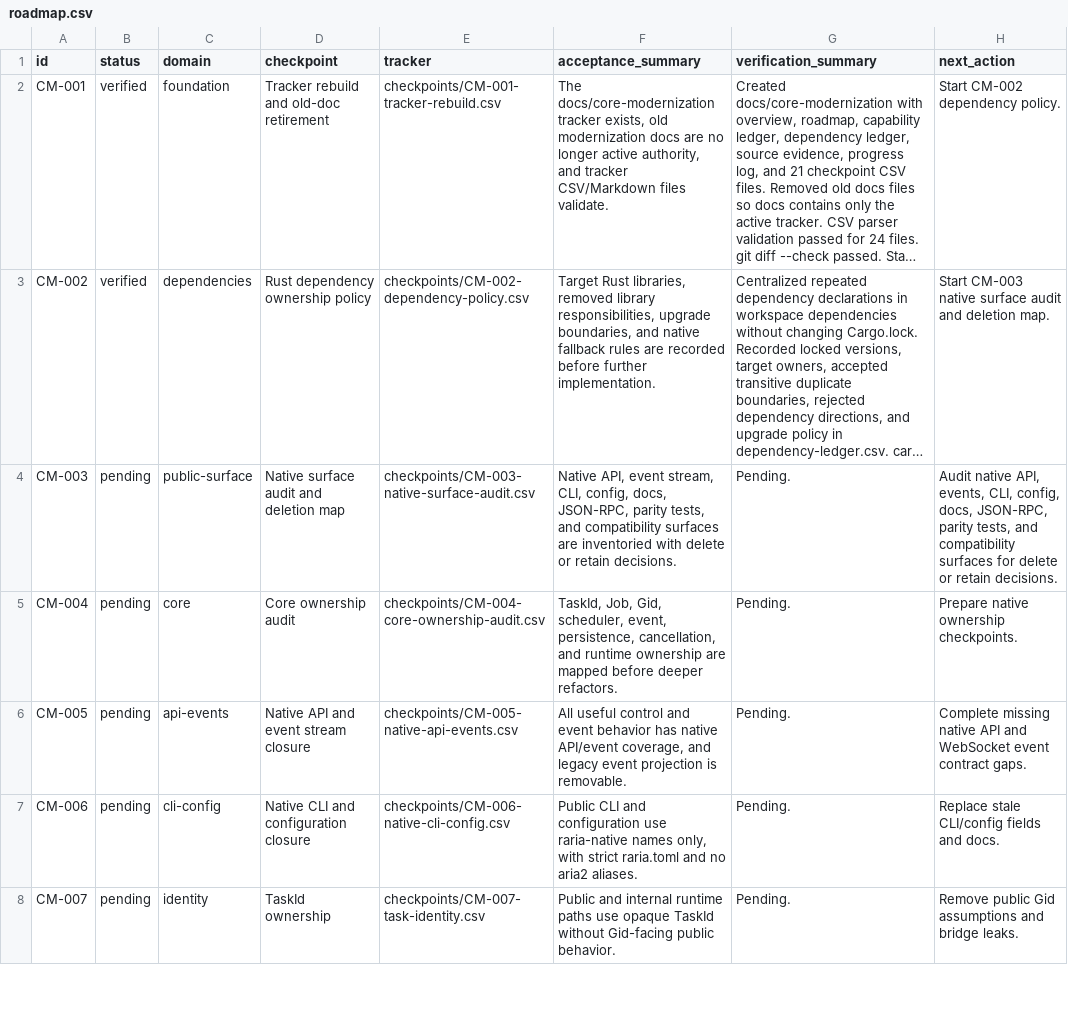
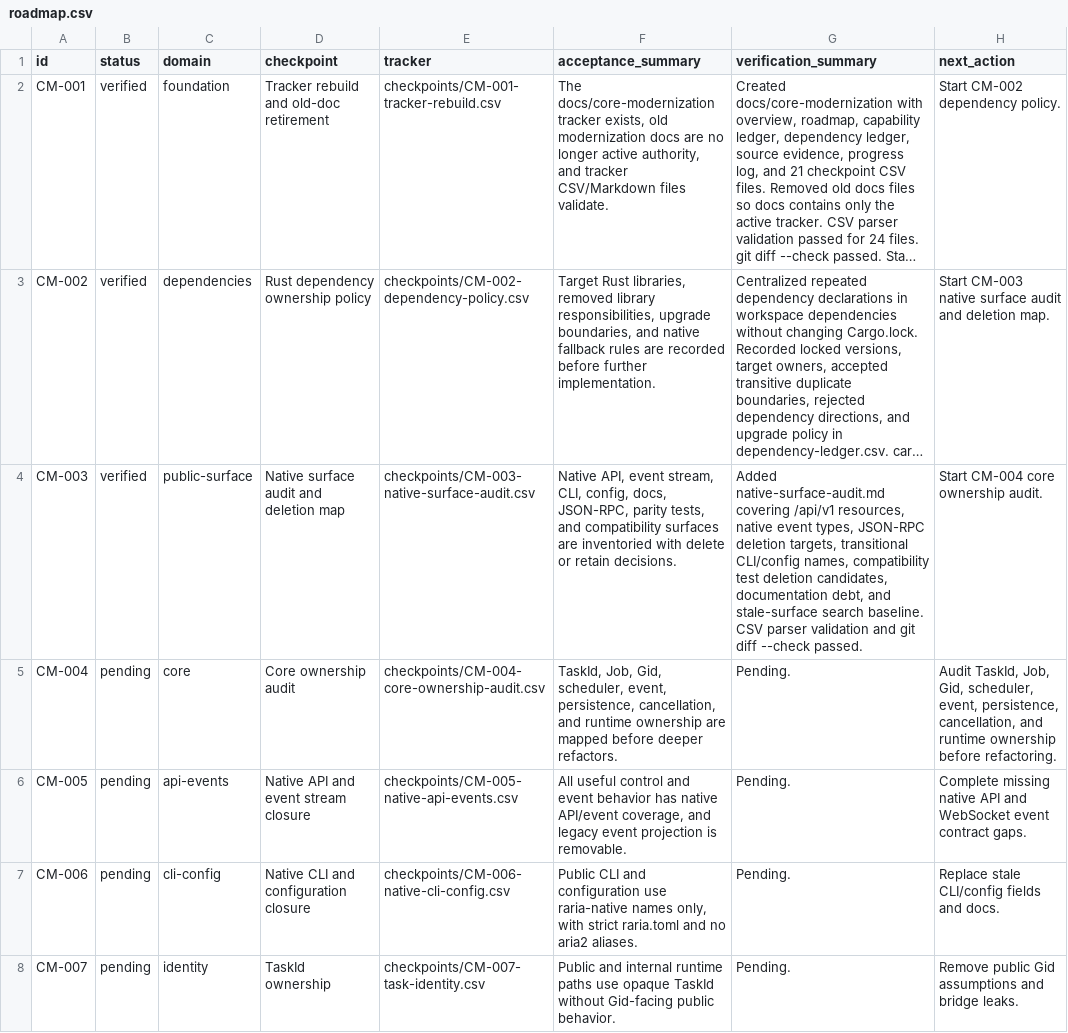
Before and after one commit to AnInsomniacy/raria, a CSV file: docs/core-modernization/roadmap.csv, drawn as a sheet; only a part is shown; long unchanged cells end in …; the diff names each change by its address in the sheet, - before the commit and + after, or states it on an @@ line.

```diff
--- a/docs/core-modernization/roadmap.csv
+++ b/docs/core-modernization/roadmap.csv
-B4 (status): pending
+B4 (status): verified
-G4 (verification_summary): Pending.
+G4 (verification_summary): Added native-surface-audit.md covering /api/v1 resources, native event types, JSON-RPC deletion targets, transitional CLI/config names, compatibility test deletion candidates, documentation debt, and stale-surface search baseline. CSV parser validation and git diff --check passed.
-H4 (next_action): Audit native API, events, CLI, config, docs, JSON-RPC, parity tests, and compatibility surfaces for delete or retain decisions.
+H4 (next_action): Start CM-004 core ownership audit.
-H5 (next_action): Prepare native ownership checkpoints.
+H5 (next_action): Audit TaskId, Job, Gid, scheduler, event, persistence, cancellation, and runtime ownership before refactoring.
```
Also changed, not shown: docs/core-modernization/checkpoints/CM-003-native-surface-audit.csv, 3 other files.
